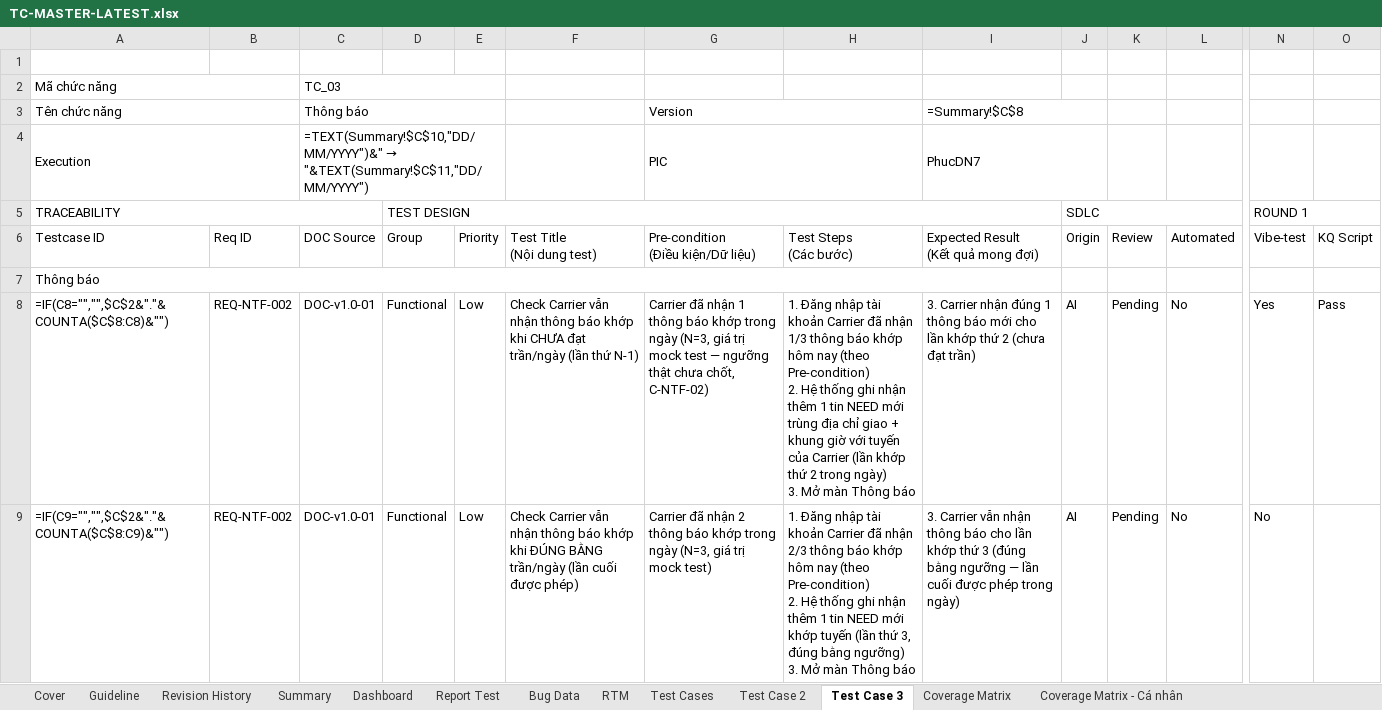
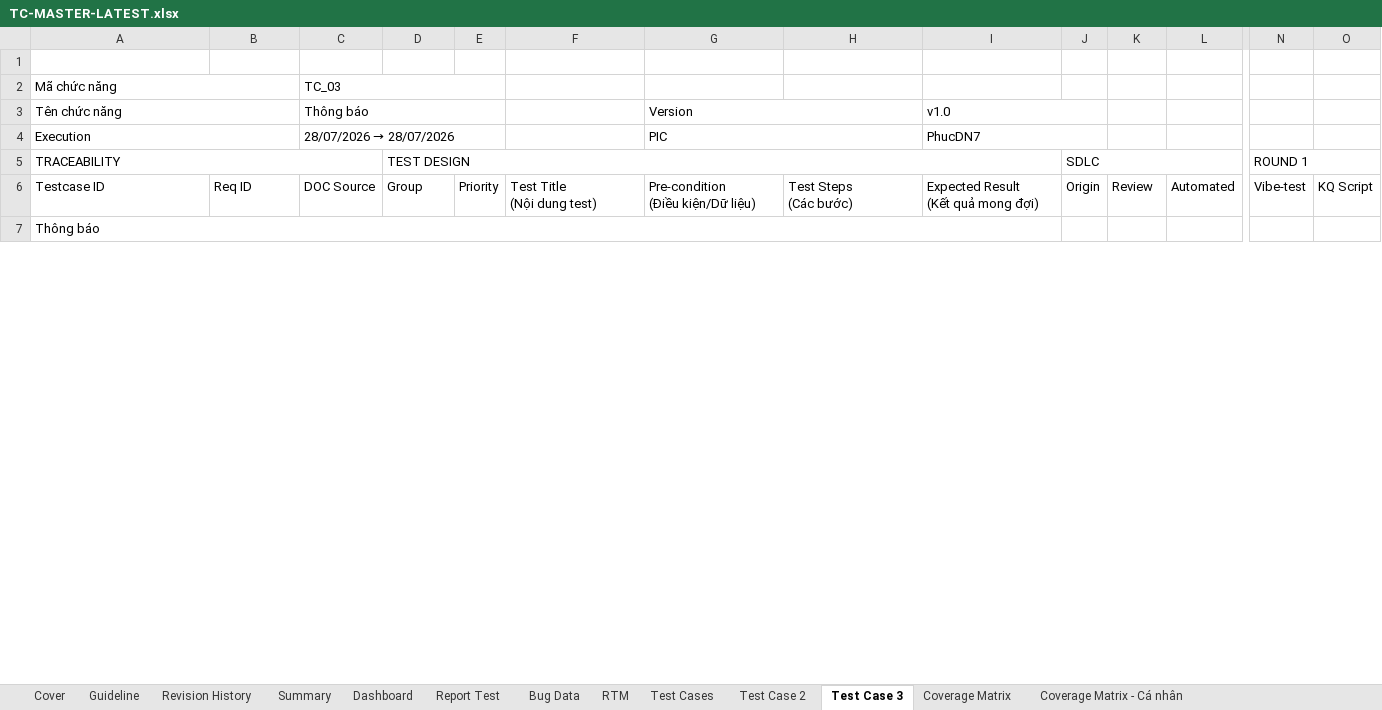
Before and after one commit to giangdc/FoxEco2, an Excel workbook: 03_test-cases/TC-MASTER-LATEST.xlsx, sheet Test Case 3, drawn as a sheet; only a part is shown, gaps mark what is left out; values as stored, in another font and other column widths than the file's, no cell formats; formulas without a stored value are shown as written; removed rows and columns are numbered as before the commit, all else as after; rows hold the shown columns only; ↵ is a line break in a cell; the diff covers the shown part only; the diff names each change by its address in the sheet, - before the commit and + after, or states it on an @@ line.

```diff
--- a/03_test-cases/TC-MASTER-LATEST.xlsx (sheet Test Case 3)
+++ b/03_test-cases/TC-MASTER-LATEST.xlsx (sheet Test Case 3)
-I3: =Summary!$C$8
+I3: v1.0
@@ C4: =TEXT(Summary!$C$10,"DD/MM/YYYY")&" → "&TEXT(Summary!$C$11,"DD/MM/YYYY") → 28/07/2026 → 28/07/2026 @@
-row 8: =IF(C8="","",$C$2&"."&COUNTA($C$8:C8)&"") | REQ-NTF-002 | DOC-v1.0-01 | Functional | Low | Check Carrier vẫn nhận thông báo khớp khi CHƯA đạt trần/ngày (lần thứ N-1) | Carrier đã nhận 1 thông báo khớp trong ngày (N=3, giá trị mock test — ngưỡng thật chưa chốt, C-NTF-02) | 1. Đăng nhập tài khoản Carrier đã nhận 1/3 thông báo khớp hôm nay (theo Pre-condition) ↵ 2. Hệ thống ghi nhận thêm 1 tin NEED mới trùng địa chỉ giao + khung giờ với tuyến của Carrier (lần khớp thứ 2 trong ngày) ↵ 3. Mở màn Thông báo | 3. Carrier nhận đúng 1 thông báo mới cho lần khớp thứ 2 (chưa đạt trần) | AI | Pending | No | Yes | Pass
-row 9: =IF(C9="","",$C$2&"."&COUNTA($C$8:C9)&"") | REQ-NTF-002 | DOC-v1.0-01 | Functional | Low | Check Carrier vẫn nhận thông báo khớp khi ĐÚNG BẰNG trần/ngày (lần cuối được phép) | Carrier đã nhận 2 thông báo khớp trong ngày (N=3, giá trị mock test) | 1. Đăng nhập tài khoản Carrier đã nhận 2/3 thông báo khớp hôm nay (theo Pre-condition) ↵ 2. Hệ thống ghi nhận thêm 1 tin NEED mới khớp tuyến (lần thứ 3, đúng bằng ngưỡng) ↵ 3. Mở màn Thông báo | 3. Carrier vẫn nhận thông báo cho lần khớp thứ 3 (đúng bằng ngưỡng — lần cuối được phép trong ngày) | AI | Pending | No | No
```
Also changed, not shown: 17 added rows, 15 removed rows and 65 edited cells elsewhere in this sheet, sheet Dashboard, sheet Test Case 4, sheet Report Test, sheet Bug Data, sheet RTM, sheet Summary, 6 more sheets, cell formats, charts or pictures, 03_test-cases/v1.0/ISC_FoxEco_v1.0_TC_v1_R1.xlsx, 03_test-cases/v1.0/TC-MASTER-v1.0.xlsx, 26 other files.
